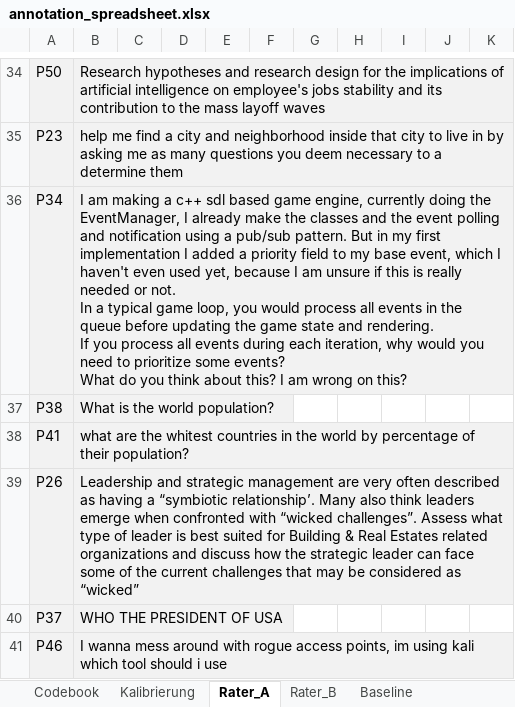
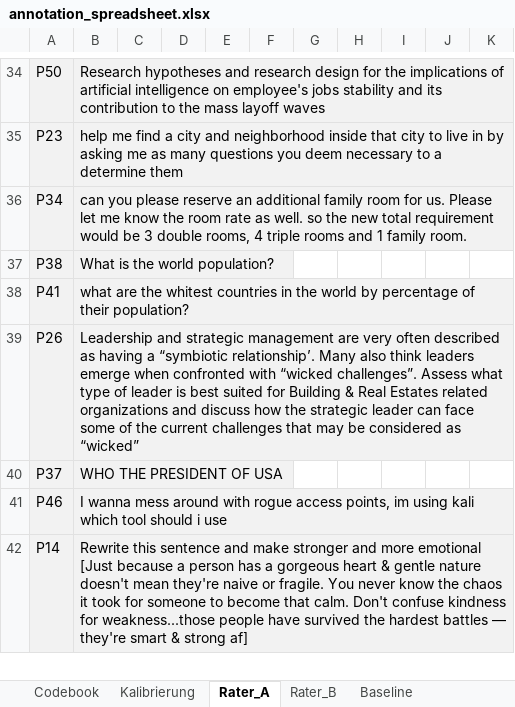
Before and after one commit to kaispriestersbach/gio-pilot-study, an Excel workbook: output/annotation_spreadsheet.xlsx, sheet Rater_A, drawn as a sheet; only a part is shown, gaps mark what is left out; the shorter side is filled out with more unchanged rows; values as stored, in another font and other column widths than the file's, no borders; ↵ is a line break in a cell; the diff names each change by its address in the sheet, - before the commit and + after, or states it on an @@ line.

```diff
--- a/output/annotation_spreadsheet.xlsx (sheet Rater_A)
+++ b/output/annotation_spreadsheet.xlsx (sheet Rater_A)
-B36: I am making a c++ sdl based game engine, currently doing the EventManager, I already make the classes and the event polling and notification using a pub/sub pattern. But in my first implementation I added a priority field to my base event, which I haven't even used yet, because I am unsure if this is really needed or not. ↵ In a typical game loop, you would process all events in the queue before updating the game state and rendering. ↵ If you process all events during each iteration, why would you need to prioritize some events? ↵ What do you think about this? I am wrong on this?
+B36: can you please reserve an additional family room for us. Please let me know the room rate as well. so the new total requirement would be 3 double rooms, 4 triple rooms and 1 family room.
```
Also changed, not shown: sheet Baseline, sheet Metadaten, sheet Rater_B, 6 other files.
